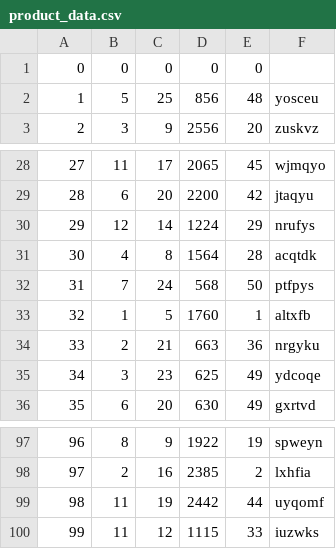
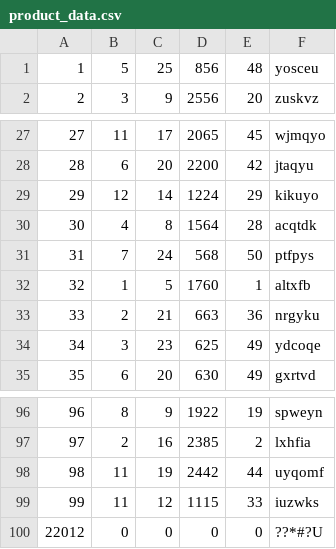
Before and after one commit to Alignof/selfregi, a CSV file: data/product_data.csv, drawn as a sheet; only a part is shown, gaps mark what is left out.

```diff
--- a/data/product_data.csv
+++ b/data/product_data.csv
@@ -1,2 +1 @@
-0,0,0,0,0,
 1,5,25,856,48,yosceu
@@ -29,3 +28,3 @@
 28,6,20,2200,42,jtaqyu
-29,12,14,1224,29,nrufys
+29,12,14,1224,29,kikuyo
 30,4,8,1564,28,acqtdk
@@ -100 +99,2 @@
 99,11,12,1115,33,iuzwks
+22012,0,0,0,0,??*#?U
```
Also changed, not shown: 3 other files.
